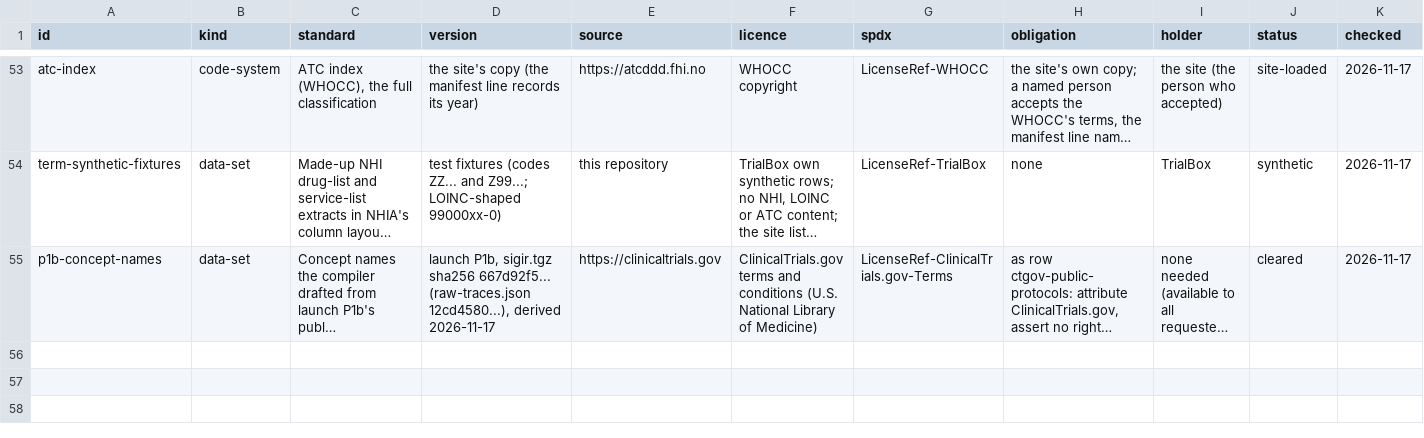
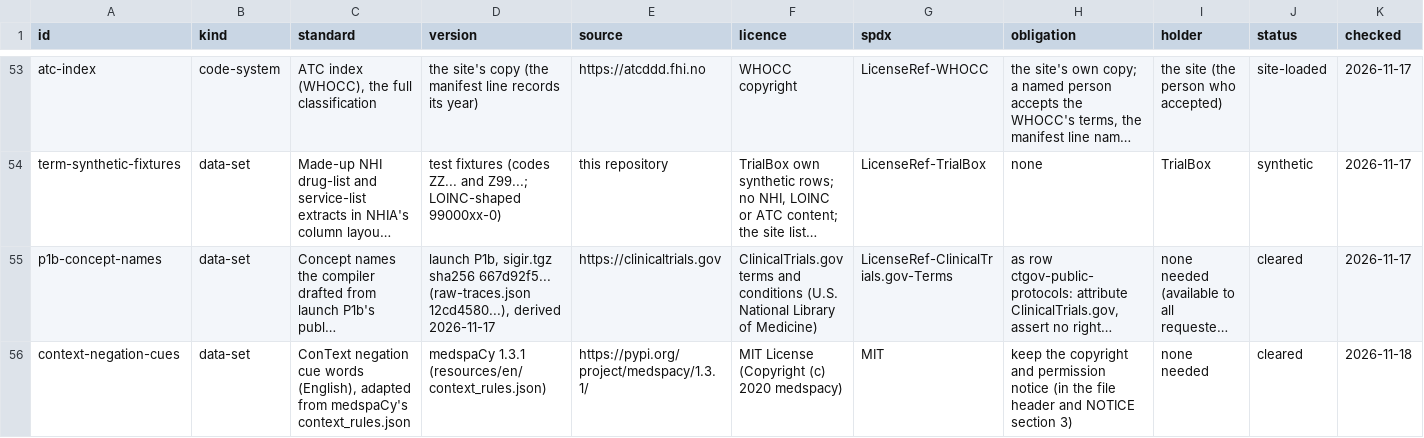
Before and after one commit to zandis/Auto-GPT, a CSV file: trialbox/docs/licences/register.csv, drawn as a sheet; only a part is shown, gaps mark what is left out; long unchanged cells end in …; rows hold the shown columns only; the diff names each change by its address in the sheet, - before the commit and + after, or states it on an @@ line.

```diff
--- a/trialbox/docs/licences/register.csv
+++ b/trialbox/docs/licences/register.csv
+row 56: context-negation-cues | data-set | ConText negation cue words (English), adapted from medspaCy's context_rules.json | medspaCy 1.3.1 (resources/en/context_rules.json) | https://pypi.org/project/medspacy/1.3.1/ | MIT License (Copyright (c) 2020 medspacy) | MIT | keep the copyright and permission notice (in the file header and NOTICE section 3) | none needed | cleared | 2026-11-18
```
Also changed, not shown: 8 other files.
